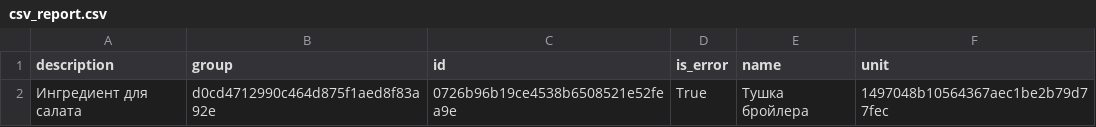
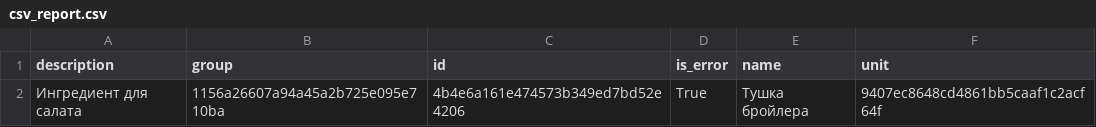
Before and after one commit to VolovikovAlexander/Patterns, a CSV file: Result7/csv_report.csv, drawn as a sheet.

```diff
--- a/Result7/csv_report.csv
+++ b/Result7/csv_report.csv
@@ -1,2 +1,2 @@
 description;group;id;is_error;name;unit
-Ингредиент для салата;d0cd4712990c464d875f1aed8f83a92e;0726b96b19ce4538b6508521e52fea9e;True;Тушка бройлера;1497048b10564367aec1be2b79d77fec
+Ингредиент для салата;1156a26607a94a45a2b725e095e710ba;4b4e6a161e474573b349ed7bd52e4206;True;Тушка бройлера;9407ec8648cd4861bb5caaf1c2acf64f
```
Also changed, not shown: 4 other files.
